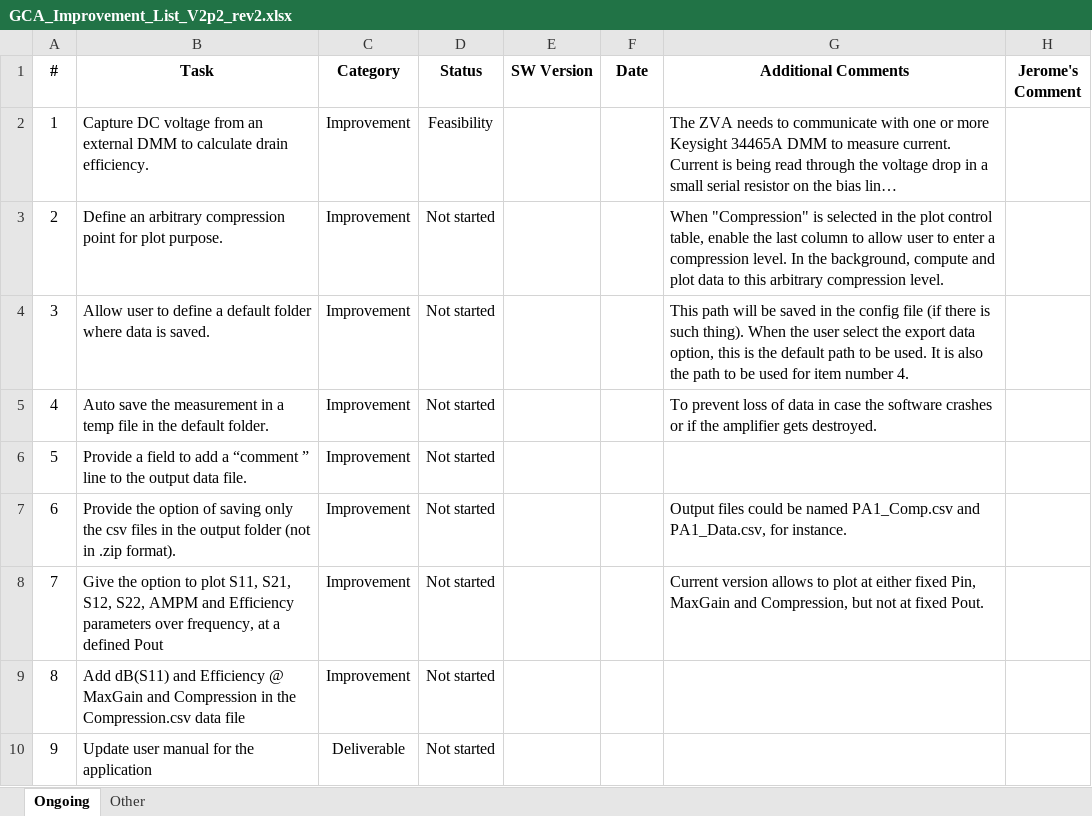
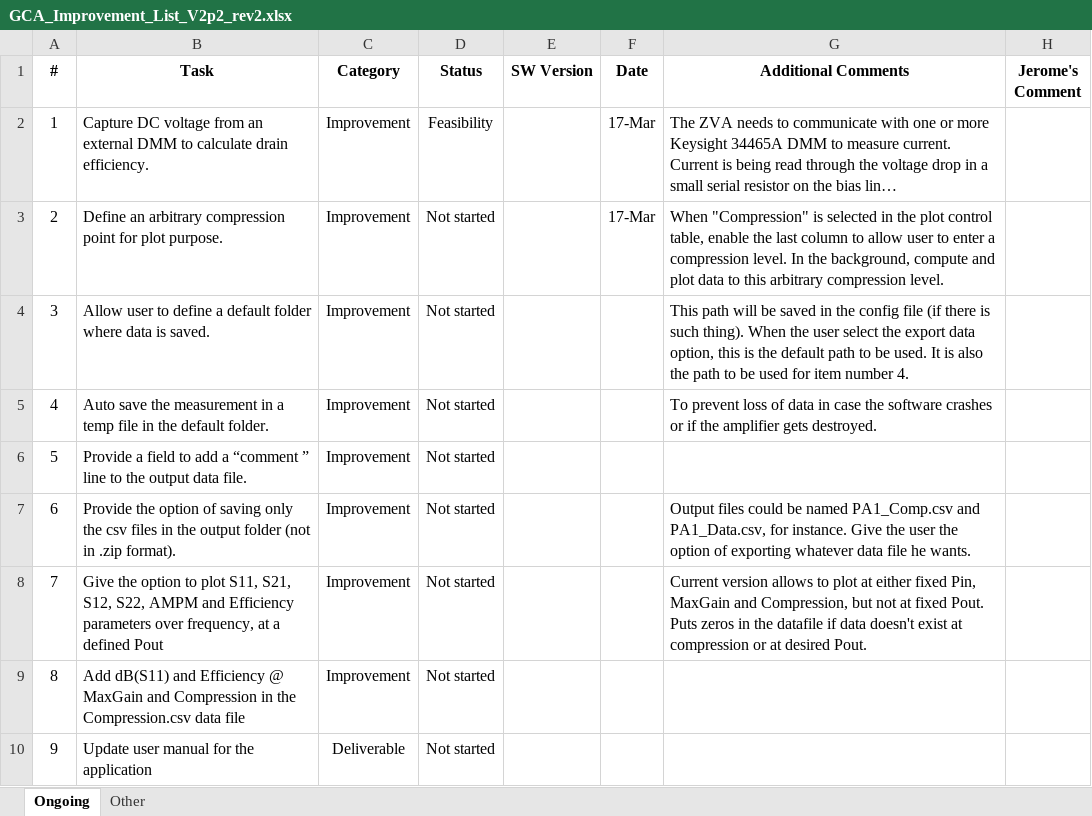
Before and after one commit to Terrabits/PACompressionTest, an Excel workbook: Documentation/GCA_Improvement_List_V2p2_rev2.xlsx, sheet Ongoing, drawn as a sheet; long unchanged cells end in …; values as stored, in another font and other column widths than the file's, no borders; the diff names each change by its address in the sheet, - before the commit and + after, or states it on an @@ line.

Commit message:
Updated improvement list

```diff
--- a/Documentation/GCA_Improvement_List_V2p2_rev2.xlsx (sheet Ongoing)
+++ b/Documentation/GCA_Improvement_List_V2p2_rev2.xlsx (sheet Ongoing)
-F2:F3 (Date): (empty)
+F2:F3 (Date): 17-Mar
-G7 (Additional Comments): …for instance.
+G7 (Additional Comments): …for instance. Give the user the option of exporting whatever data file he wants.
-G8 (Additional Comments): …fixed Pout.
+G8 (Additional Comments): …fixed Pout. Puts zeros in the datafile if data doesn't exist at compression or at desired Pout.
```
Also changed, not shown: sheet Other.
